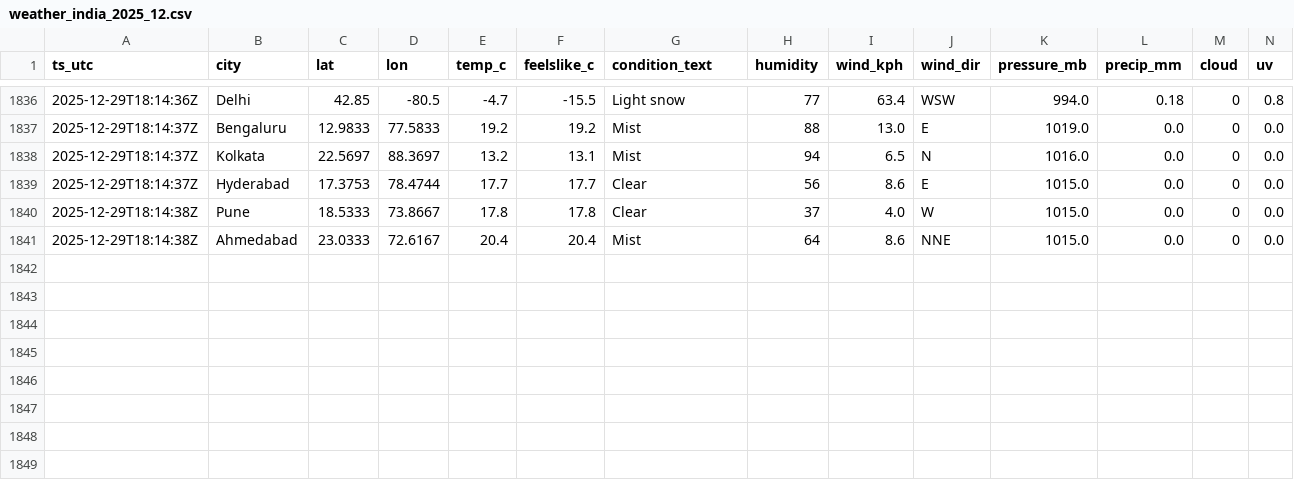
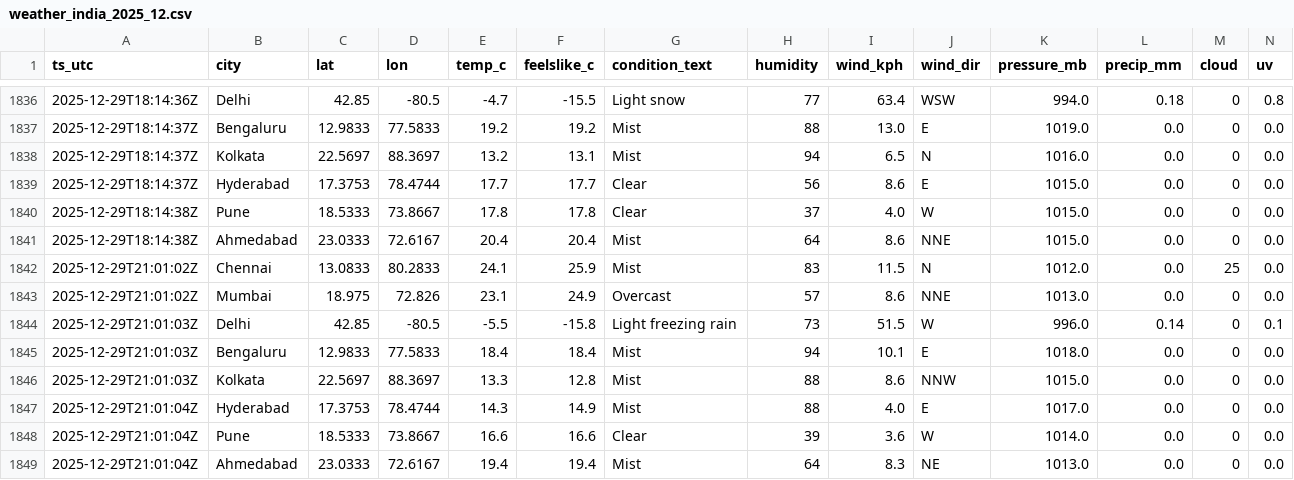
Before and after one commit to anwarmohammedbasha/weather-api-fetch, a CSV file: data/weather_india_2025_12.csv, drawn as a sheet; only a part is shown, gaps mark what is left out; rows hold the shown columns only; the diff names each change by its address in the sheet, - before the commit and + after, or states it on an @@ line.

```diff
--- a/data/weather_india_2025_12.csv
+++ b/data/weather_india_2025_12.csv
+row 1842: 2025-12-29T21:01:02Z | Chennai | 13.0833 | 80.2833 | 24.1 | 25.9 | Mist | 83 | 11.5 | N | 1012.0 | 0.0 | 25 | 0.0
+row 1843: 2025-12-29T21:01:02Z | Mumbai | 18.975 | 72.826 | 23.1 | 24.9 | Overcast | 57 | 8.6 | NNE | 1013.0 | 0.0 | 0 | 0.0
+row 1844: 2025-12-29T21:01:03Z | Delhi | 42.85 | -80.5 | -5.5 | -15.8 | Light freezing rain | 73 | 51.5 | W | 996.0 | 0.14 | 0 | 0.1
+row 1845: 2025-12-29T21:01:03Z | Bengaluru | 12.9833 | 77.5833 | 18.4 | 18.4 | Mist | 94 | 10.1 | E | 1018.0 | 0.0 | 0 | 0.0
+row 1846: 2025-12-29T21:01:03Z | Kolkata | 22.5697 | 88.3697 | 13.3 | 12.8 | Mist | 88 | 8.6 | NNW | 1015.0 | 0.0 | 0 | 0.0
+row 1847: 2025-12-29T21:01:04Z | Hyderabad | 17.3753 | 78.4744 | 14.3 | 14.9 | Mist | 88 | 4.0 | E | 1017.0 | 0.0 | 0 | 0.0
+row 1848: 2025-12-29T21:01:04Z | Pune | 18.5333 | 73.8667 | 16.6 | 16.6 | Clear | 39 | 3.6 | W | 1014.0 | 0.0 | 0 | 0.0
+row 1849: 2025-12-29T21:01:04Z | Ahmedabad | 23.0333 | 72.6167 | 19.4 | 19.4 | Mist | 64 | 8.3 | NE | 1013.0 | 0.0 | 0 | 0.0
```
Also changed, not shown: 8 other files.
